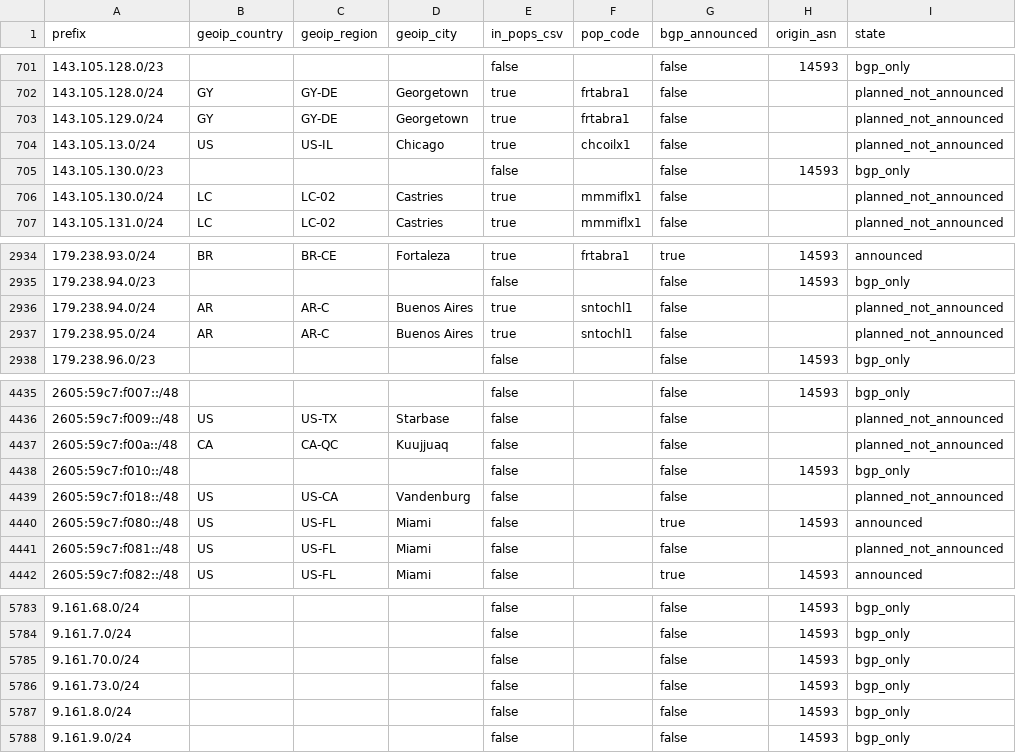
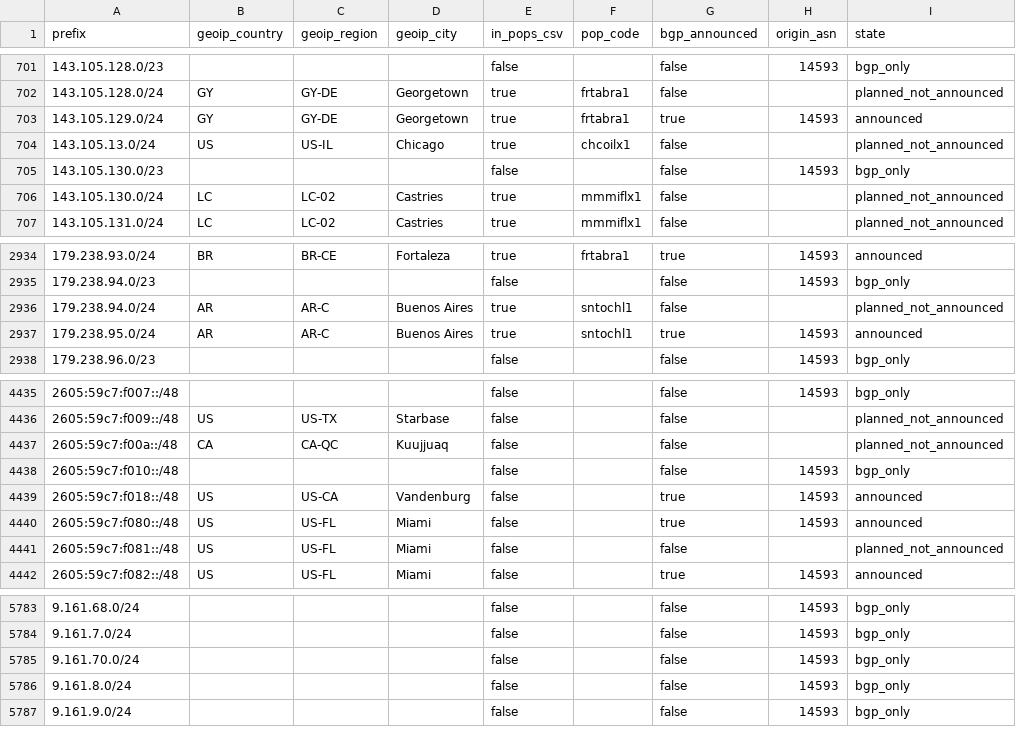
Before and after one commit to ipanalytics/Sat-geoip, a CSV file: outputs/starlink-geoip-vs-bgp.csv, drawn as a sheet; only a part is shown, gaps mark what is left out.

```diff
--- a/outputs/starlink-geoip-vs-bgp.csv
+++ b/outputs/starlink-geoip-vs-bgp.csv
@@ -702,3 +702,3 @@ prefix,geoip_country,geoip_region,geoip_city,in_pops_csv,pop_code,bgp_announced,
 143.105.128.0/24,GY,GY-DE,Georgetown,true,frtabra1,false,,planned_not_announced
-143.105.129.0/24,GY,GY-DE,Georgetown,true,frtabra1,false,,planned_not_announced
+143.105.129.0/24,GY,GY-DE,Georgetown,true,frtabra1,true,14593,announced
 143.105.13.0/24,US,US-IL,Chicago,true,chcoilx1,false,,planned_not_announced
@@ -2936,3 +2936,3 @@ prefix,geoip_country,geoip_region,geoip_city,in_pops_csv,pop_code,bgp_announced,
 179.238.94.0/24,AR,AR-C,Buenos Aires,true,sntochl1,false,,planned_not_announced
-179.238.95.0/24,AR,AR-C,Buenos Aires,true,sntochl1,false,,planned_not_announced
+179.238.95.0/24,AR,AR-C,Buenos Aires,true,sntochl1,true,14593,announced
 179.238.96.0/23,,,,false,,false,14593,bgp_only
@@ -4438,3 +4438,3 @@ prefix,geoip_country,geoip_region,geoip_city,in_pops_csv,pop_code,bgp_announced,
 2605:59c7:f010::/48,,,,false,,false,14593,bgp_only
-2605:59c7:f018::/48,US,US-CA,Vandenburg,false,,false,,planned_not_announced
+2605:59c7:f018::/48,US,US-CA,Vandenburg,false,,true,14593,announced
 2605:59c7:f080::/48,US,US-FL,Miami,false,,true,14593,announced
@@ -5785,3 +5785,2 @@ prefix,geoip_country,geoip_region,geoip_city,in_pops_csv,pop_code,bgp_announced,
 9.161.70.0/24,,,,false,,false,14593,bgp_only
-9.161.73.0/24,,,,false,,false,14593,bgp_only
 9.161.8.0/24,,,,false,,false,14593,bgp_only
```
Also changed, not shown: outputs/prefix-changes.csv, 9 other files.
